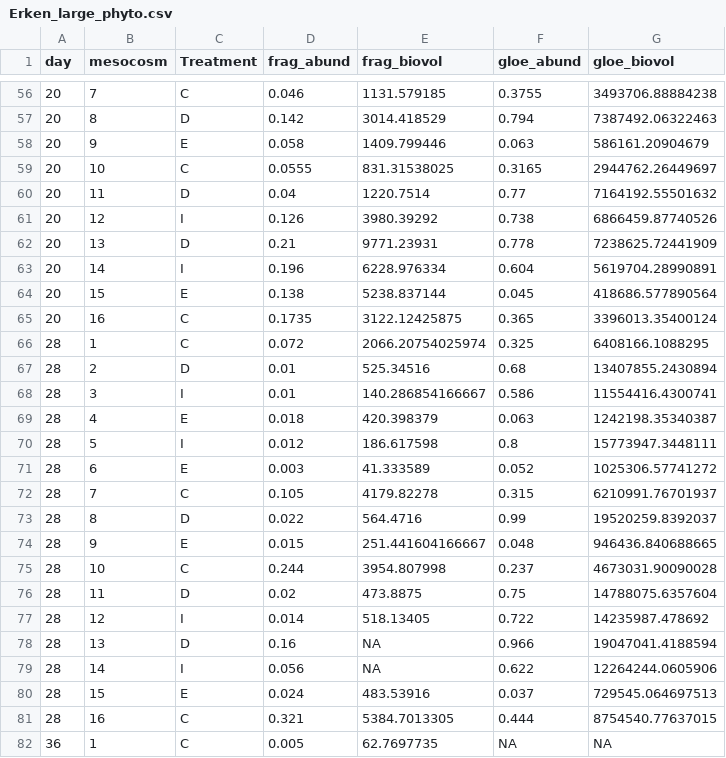
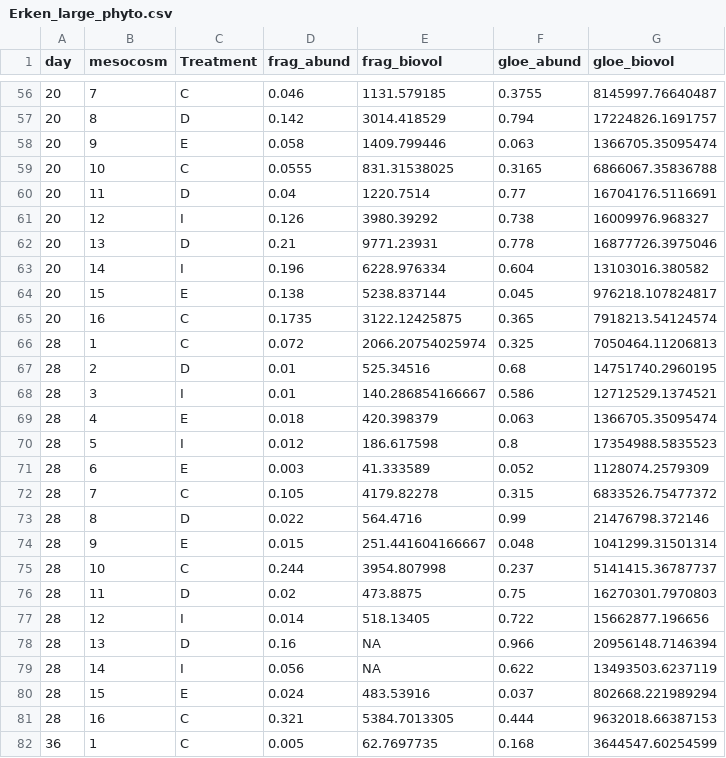
Before and after one commit to KatSym/SITES_phytoplankton, a CSV file: data/Erken_large_phyto.csv, drawn as a sheet; only a part is shown, gaps mark what is left out; the diff covers the shown part only.

```diff
--- a/data/Erken_large_phyto.csv
+++ b/data/Erken_large_phyto.csv
@@ -56,27 +56,27 @@ day,mesocosm,Treatment,frag_abund,frag_biovol,gloe_abund,gloe_biovol
-20,7,C,0.046,1131.579185,0.3755,3493706.88884238
-20,8,D,0.142,3014.418529,0.794,7387492.06322463
-20,9,E,0.058,1409.799446,0.063,586161.20904679
-20,10,C,0.0555,831.31538025,0.3165,2944762.26449697
-20,11,D,0.04,1220.7514,0.77,7164192.55501632
-20,12,I,0.126,3980.39292,0.738,6866459.87740526
-20,13,D,0.21,9771.23931,0.778,7238625.72441909
-20,14,I,0.196,6228.976334,0.604,5619704.28990891
-20,15,E,0.138,5238.837144,0.045,418686.577890564
-20,16,C,0.1735,3122.12425875,0.365,3396013.35400124
-28,1,C,0.072,2066.20754025974,0.325,6408166.1088295
-28,2,D,0.01,525.34516,0.68,13407855.2430894
-28,3,I,0.01,140.286854166667,0.586,11554416.4300741
-28,4,E,0.018,420.398379,0.063,1242198.35340387
-28,5,I,0.012,186.617598,0.8,15773947.3448111
-28,6,E,0.003,41.333589,0.052,1025306.57741272
-28,7,C,0.105,4179.82278,0.315,6210991.76701937
-28,8,D,0.022,564.4716,0.99,19520259.8392037
-28,9,E,0.015,251.441604166667,0.048,946436.840688665
-28,10,C,0.244,3954.807998,0.237,4673031.90090028
-28,11,D,0.02,473.8875,0.75,14788075.6357604
-28,12,I,0.014,518.13405,0.722,14235987.478692
-28,13,D,0.16,NA,0.966,19047041.4188594
-28,14,I,0.056,NA,0.622,12264244.0605906
-28,15,E,0.024,483.53916,0.037,729545.064697513
-28,16,C,0.321,5384.7013305,0.444,8754540.77637015
-36,1,C,0.005,62.7697735,NA,NA
+20,7,C,0.046,1131.579185,0.3755,8145997.76640487
+20,8,D,0.142,3014.418529,0.794,17224826.1691757
+20,9,E,0.058,1409.799446,0.063,1366705.35095474
+20,10,C,0.0555,831.31538025,0.3165,6866067.35836788
+20,11,D,0.04,1220.7514,0.77,16704176.5116691
+20,12,I,0.126,3980.39292,0.738,16009976.968327
+20,13,D,0.21,9771.23931,0.778,16877726.3975046
+20,14,I,0.196,6228.976334,0.604,13103016.380582
+20,15,E,0.138,5238.837144,0.045,976218.107824817
+20,16,C,0.1735,3122.12425875,0.365,7918213.54124574
+28,1,C,0.072,2066.20754025974,0.325,7050464.11206813
+28,2,D,0.01,525.34516,0.68,14751740.2960195
+28,3,I,0.01,140.286854166667,0.586,12712529.1374521
+28,4,E,0.018,420.398379,0.063,1366705.35095474
+28,5,I,0.012,186.617598,0.8,17354988.5835523
+28,6,E,0.003,41.333589,0.052,1128074.2579309
+28,7,C,0.105,4179.82278,0.315,6833526.75477372
+28,8,D,0.022,564.4716,0.99,21476798.372146
+28,9,E,0.015,251.441604166667,0.048,1041299.31501314
+28,10,C,0.244,3954.807998,0.237,5141415.36787737
+28,11,D,0.02,473.8875,0.75,16270301.7970803
+28,12,I,0.014,518.13405,0.722,15662877.196656
+28,13,D,0.16,NA,0.966,20956148.7146394
+28,14,I,0.056,NA,0.622,13493503.6237119
+28,15,E,0.024,483.53916,0.037,802668.221989294
+28,16,C,0.321,5384.7013305,0.444,9632018.66387153
+36,1,C,0.005,62.7697735,0.168,3644547.60254599
```
Also changed, not shown: 88 edited cells elsewhere in this file.
